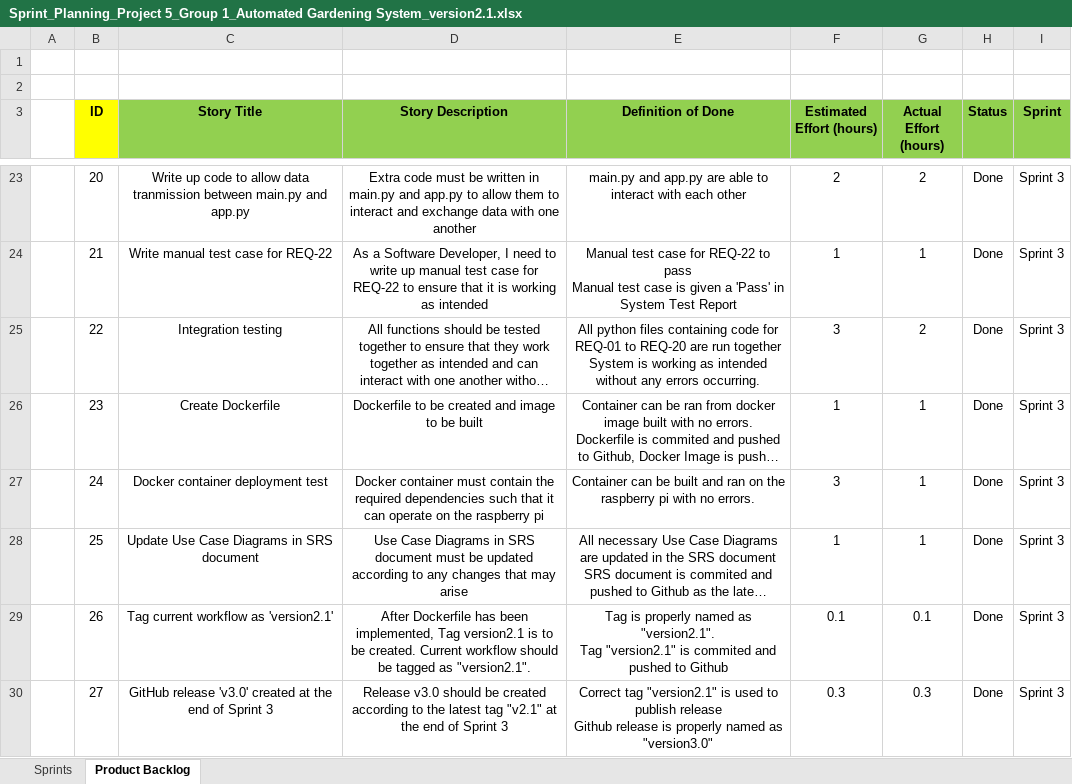
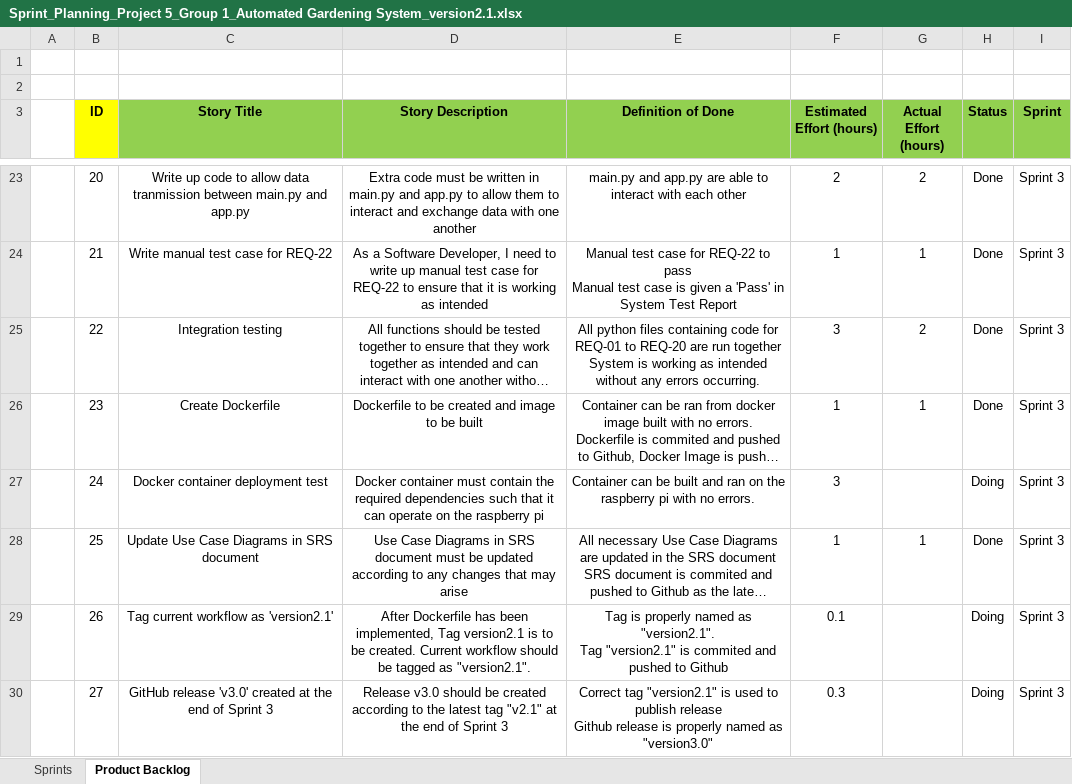
Before and after one commit to kahnyee/DevOps, an Excel workbook: docs/Sprint_Planning_Project 5_Group 1_Automated Gardening System_version2.1.xlsx, sheet Product Backlog, drawn as a sheet; only a part is shown, gaps mark what is left out; long unchanged cells end in …; values as stored, in another font and other column widths than the file's, no borders; the diff names each change by its address in the sheet, - before the commit and + after, or states it on an @@ line.

```diff
--- a/docs/Sprint_Planning_Project 5_Group 1_Automated Gardening System_version2.1.xlsx (sheet Product Backlog)
+++ b/docs/Sprint_Planning_Project 5_Group 1_Automated Gardening System_version2.1.xlsx (sheet Product Backlog)
-G27 (Actual Effort (hours)): 1
+G27 (Actual Effort (hours)): (empty)
-H27 (Status): Done
+H27 (Status): Doing
-G29 (Actual Effort (hours)): 0.1
+G29 (Actual Effort (hours)): (empty)
-H29:H30 (Status): Done
+H29:H30 (Status): Doing
-G30 (Actual Effort (hours)): 0.3
+G30 (Actual Effort (hours)): (empty)
```
Also changed, not shown: sheet Sprints, docs/System_Test_Report_Project 5_Group 1_Automated Gardening System_version2.0.xlsx, 1 other file.
